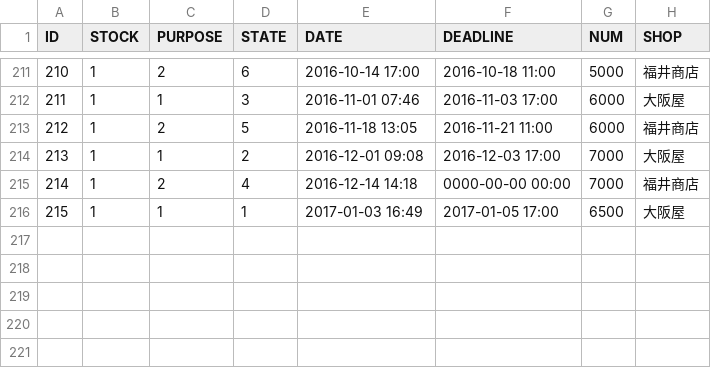
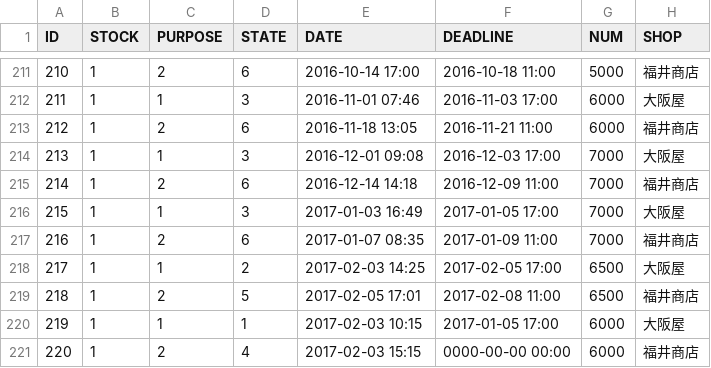
Before and after one commit to qiuzheng1002/sugartest0213, a CSV file: WebContent/data/TRANS-TRANS.csv, drawn as a sheet; only a part is shown, gaps mark what is left out; addresses are those after the commit; the diff names each change by its address in the sheet, - before the commit and + after, or states it on an @@ line.

```diff
--- a/WebContent/data/TRANS-TRANS.csv
+++ b/WebContent/data/TRANS-TRANS.csv
-D213 (STATE): 5
+D213 (STATE): 6
-D214 (STATE): 2
+D214 (STATE): 3
-D215 (STATE): 4
+D215 (STATE): 6
-F215 (DEADLINE): 0000-00-00 00:00
+F215 (DEADLINE): 2016-12-09 11:00
+row 216: 215 | 1 | 1 | 3 | 2017-01-03 16:49 | 2017-01-05 17:00 | 7000 | 大阪屋
+row 217: 216 | 1 | 2 | 6 | 2017-01-07 08:35 | 2017-01-09 11:00 | 7000 | 福井商店
+row 218: 217 | 1 | 1 | 2 | 2017-02-03 14:25 | 2017-02-05 17:00 | 6500 | 大阪屋
+row 219: 218 | 1 | 2 | 5 | 2017-02-05 17:01 | 2017-02-08 11:00 | 6500 | 福井商店
@@ column A (ID) renumbered in row 220 @@
-E220 (DATE): 2017-01-03 16:49
+E220 (DATE): 2017-02-03 10:15
-G220 (NUM): 6500
+G220 (NUM): 6000
+row 221: 220 | 1 | 2 | 4 | 2017-02-03 15:15 | 0000-00-00 00:00 | 6000 | 福井商店
```
Also changed, not shown: 8 other files.
